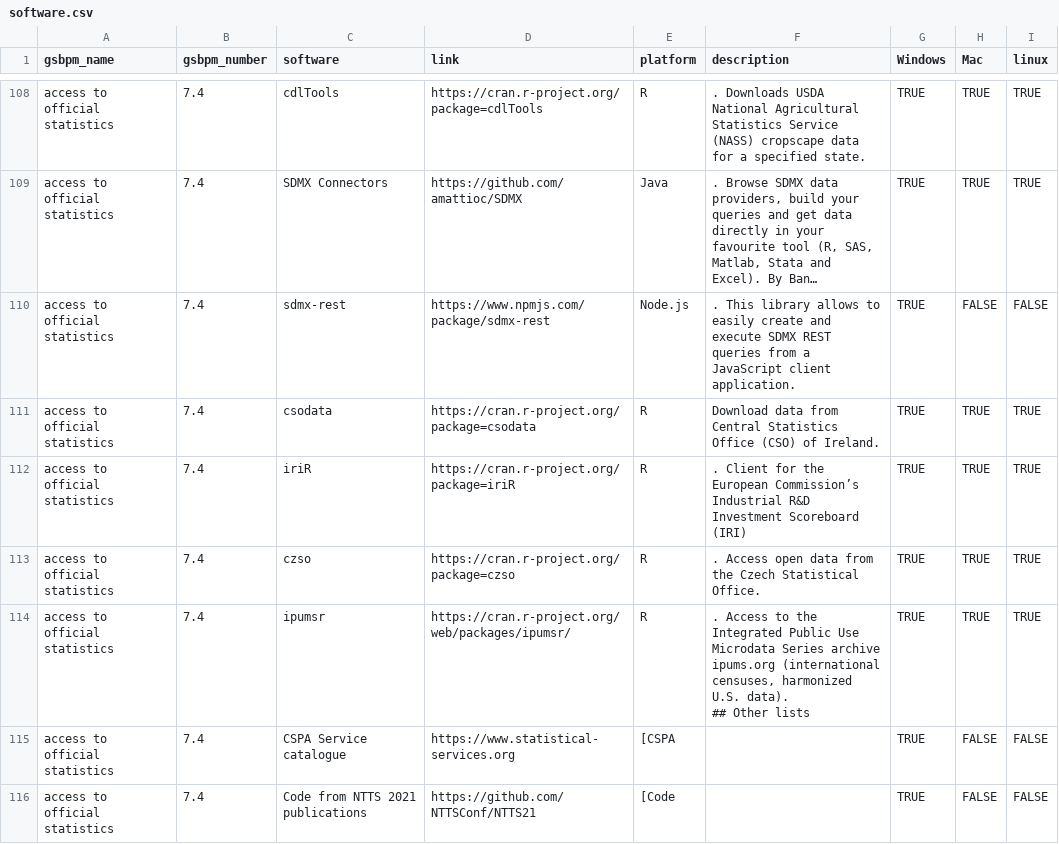
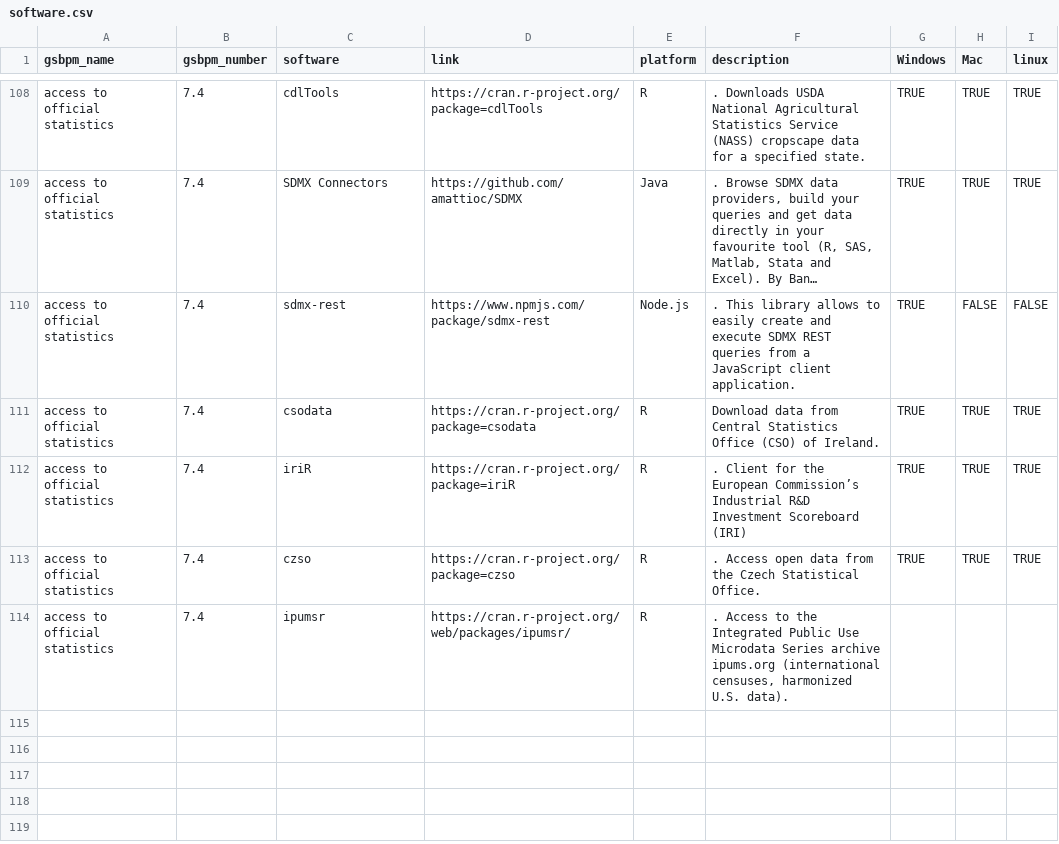
Before and after one commit to SNStatComp/awesome-official-statistics-software, a CSV file: data/software.csv, drawn as a sheet; only a part is shown, gaps mark what is left out; long unchanged cells end in …; ↵ is a line break in a cell; the diff names each change by its address in the sheet, - before the commit and + after, or states it on an @@ line.

```diff
--- a/data/software.csv
+++ b/data/software.csv
-F114 (description): …U.S. data). ↵ ## Other lists
+F114 (description): …U.S. data).
-G114 (Windows): TRUE
+G114 (Windows): (empty)
-H114 (Mac): TRUE
+H114 (Mac): (empty)
-I114 (linux): TRUE
+I114 (linux): (empty)
-row 115: access to official statistics | 7.4 | CSPA Service catalogue | https://www.statistical-services.org | [CSPA |  | TRUE | FALSE | FALSE
-row 116: access to official statistics | 7.4 | Code from NTTS 2021 publications | https://github.com/NTTSConf/NTTS21 | [Code |  | TRUE | FALSE | FALSE
```
Also changed, not shown: data/growth.csv.
